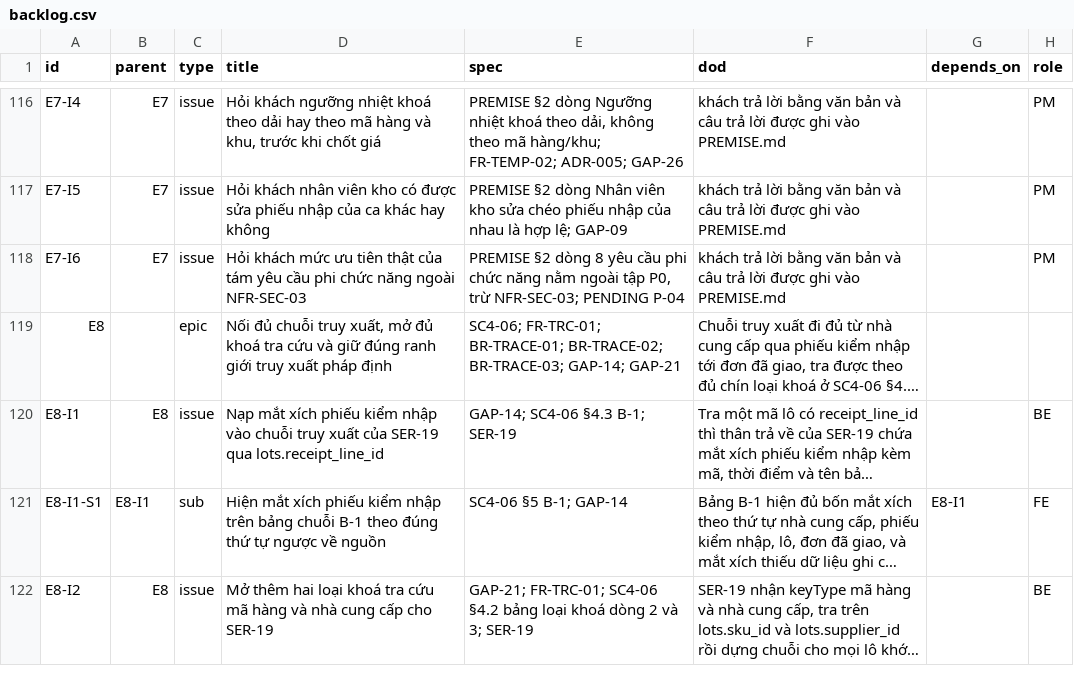
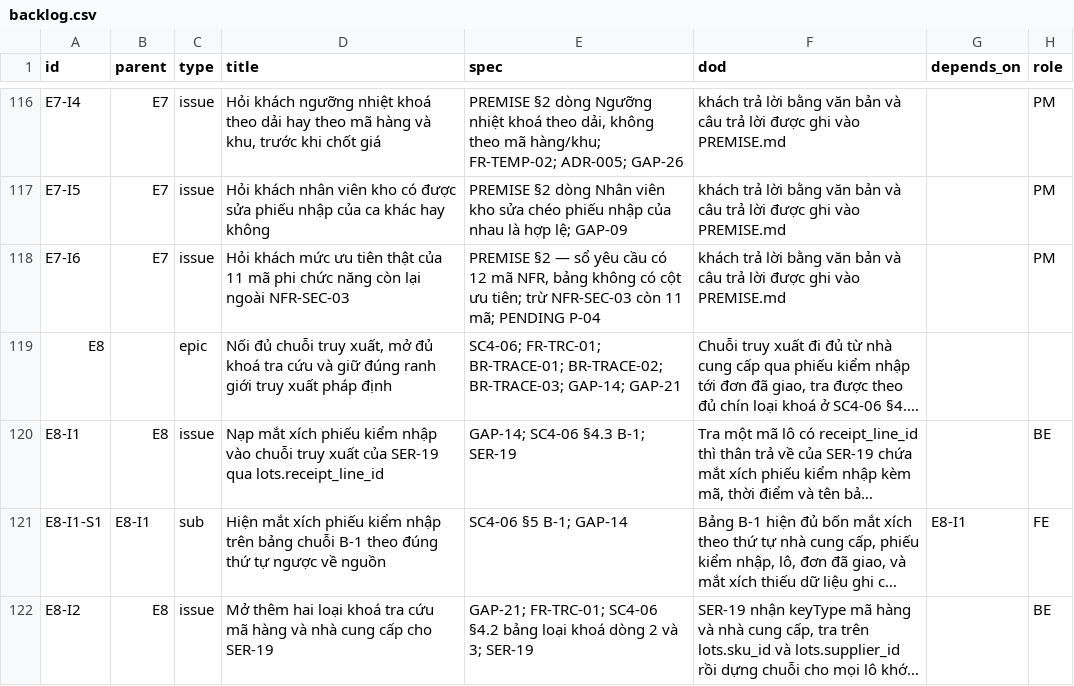
Before and after one commit to vandt-0395-01/lab5-coldchain-B120395, a CSV file: backlog.csv, drawn as a sheet; only a part is shown, gaps mark what is left out; long unchanged cells end in …; the diff names each change by its address in the sheet, - before the commit and + after, or states it on an @@ line.

```diff
--- a/backlog.csv
+++ b/backlog.csv
-D118 (title): …thật của tám yêu cầu phi chức năng ngoài NFR-SEC-03
+D118 (title): …thật của 11 mã phi chức năng còn lại ngoài NFR-SEC-03
-E118 (spec): PREMISE §2 dòng 8 yêu cầu phi chức năng nằm ngoài tập P0, trừ NFR-SEC-03; PENDING P-04
+E118 (spec): PREMISE §2 — sổ yêu cầu có 12 mã NFR, bảng không có cột ưu tiên; trừ NFR-SEC-03 còn 11 mã; PENDING P-04
```
Also changed, not shown: 6 other files.
